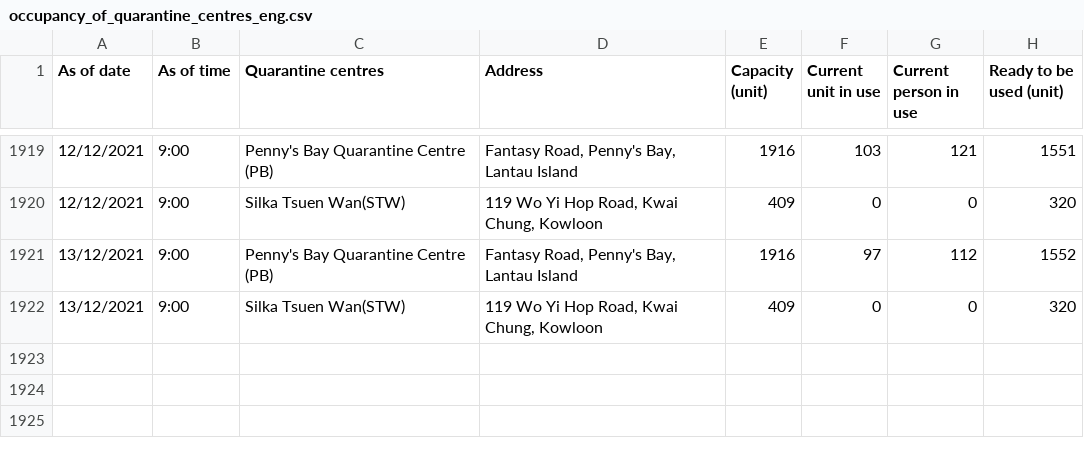
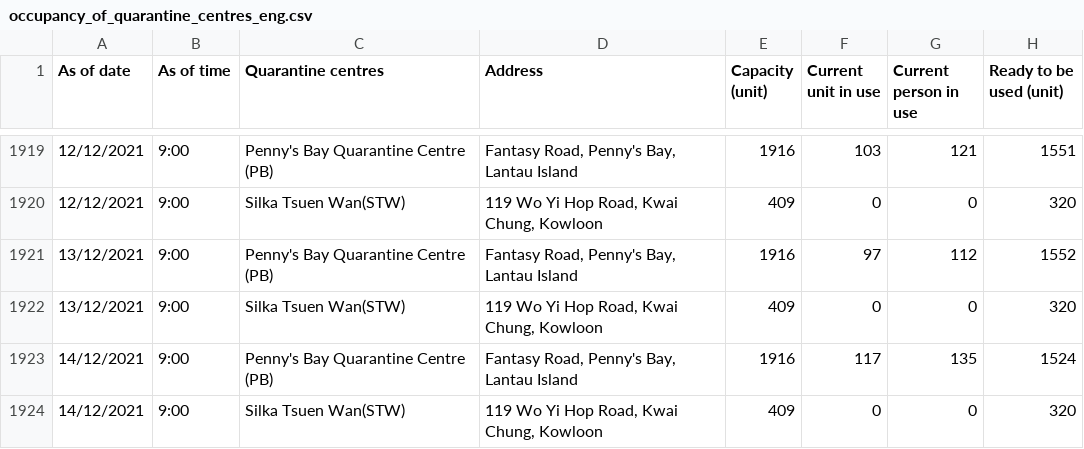
Before and after one commit to gfrmin/covid19hk, a CSV file: occupancy_of_quarantine_centres_eng.csv, drawn as a sheet; only a part is shown, gaps mark what is left out.

Commit message:
Flat: latest data (2021-12-14T07:36:55.945Z) {   "date": "2021-12-14T07:36:55.945Z",   "files": [     {       "name": "occupancy_of_quarantine_centres_eng.csv",       "deltaBytes": 206,       "source": "https://www.chp.gov.hk/files/misc/occupancy_of_quarantine_centres_eng.csv"     }   ] }

```diff
--- a/occupancy_of_quarantine_centres_eng.csv
+++ b/occupancy_of_quarantine_centres_eng.csv
@@ -1922 +1922,3 @@ As of date,As of time,Quarantine centres,Address,Capacity (unit),Current unit in
 13/12/2021,9:00,Silka Tsuen Wan(STW),"119 Wo Yi Hop Road, Kwai Chung, Kowloon",409,0,0,320
+14/12/2021,9:00,Penny's Bay Quarantine Centre (PB),"Fantasy Road,  Penny's Bay, Lantau Island",1916,117,135,1524
+14/12/2021,9:00,Silka Tsuen Wan(STW),"119 Wo Yi Hop Road, Kwai Chung, Kowloon",409,0,0,320
```
